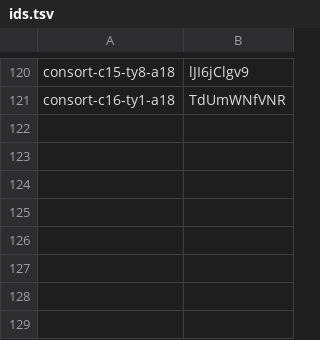
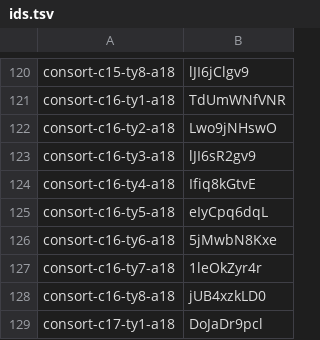
Before and after one commit to thientran2711/cung-tuong-mong, a TSV file: dev/handover/reports/fig-cutout-clean/batch-consort-ty-tools/progress/ids.tsv, drawn as a sheet; only a part is shown, gaps mark what is left out.

```diff
--- a/dev/handover/reports/fig-cutout-clean/batch-consort-ty-tools/progress/ids.tsv
+++ b/dev/handover/reports/fig-cutout-clean/batch-consort-ty-tools/progress/ids.tsv
@@ -121 +121,9 @@ consort-c15-ty8-a18	lJI6jClgv9
 consort-c16-ty1-a18	TdUmWNfVNR
+consort-c16-ty2-a18	Lwo9jNHswO
+consort-c16-ty3-a18	lJI6sR2gv9
+consort-c16-ty4-a18	Ifiq8kGtvE
+consort-c16-ty5-a18	eIyCpq6dqL
+consort-c16-ty6-a18	5jMwbN8Kxe
+consort-c16-ty7-a18	1leOkZyr4r
+consort-c16-ty8-a18	jUB4xzkLD0
+consort-c17-ty1-a18	DoJaDr9pcl
```
Also changed, not shown: dev/handover/reports/fig-cutout-clean/batch-consort-ty-tools/progress/g3.tsv, 2 other files.
